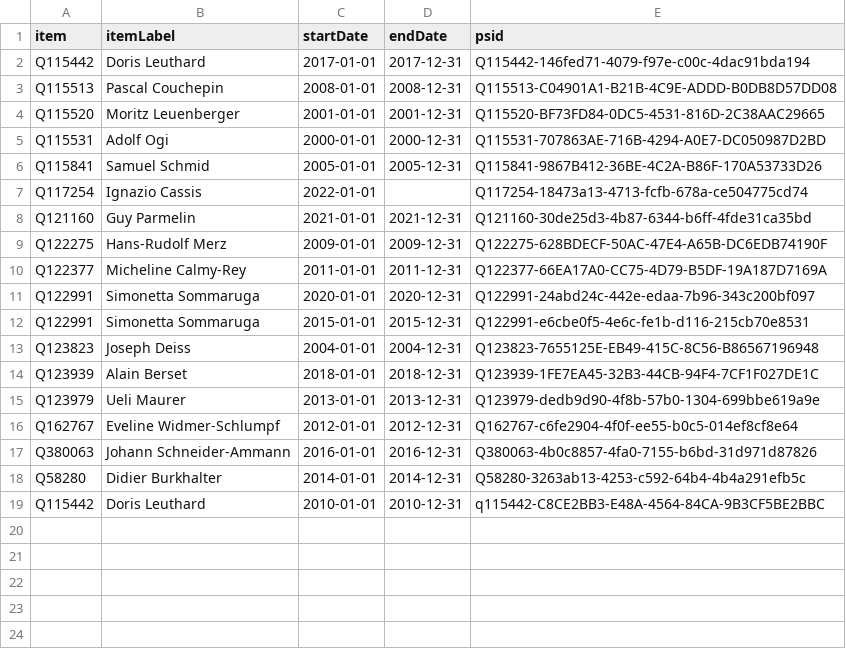
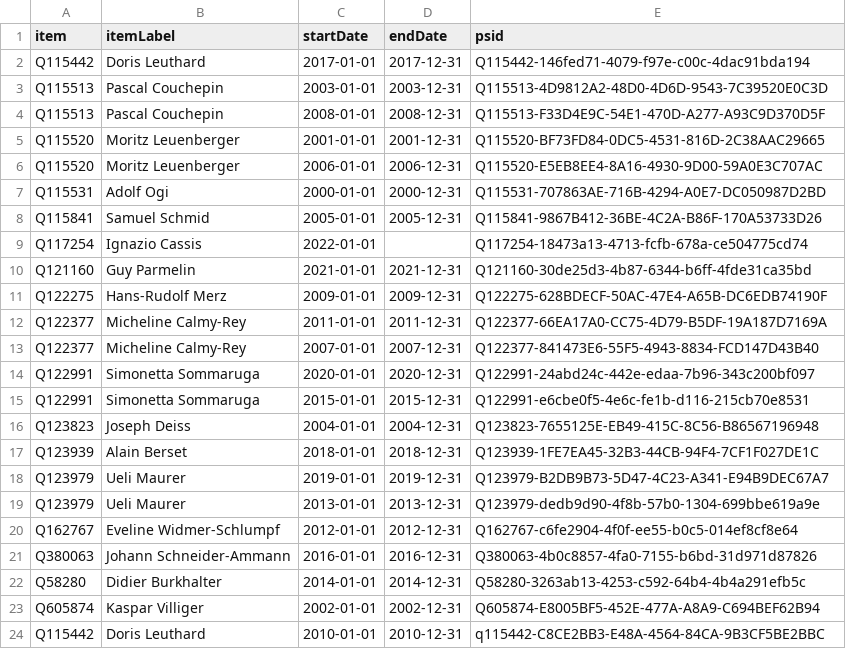
Before and after one commit to every-politician-scrapers/swiss-federal-council, a CSV file: sources/president-enwiki/wikidata.csv, drawn as a sheet.

Commit message:
Compare external sources to Wikidata

```diff
--- a/sources/president-enwiki/wikidata.csv
+++ b/sources/president-enwiki/wikidata.csv
@@ -2,4 +2,6 @@ item,itemLabel,startDate,endDate,psid
 Q115442,Doris Leuthard,2017-01-01,2017-12-31,Q115442-146fed71-4079-f97e-c00c-4dac91bda194
-Q115513,Pascal Couchepin,2008-01-01,2008-12-31,Q115513-C04901A1-B21B-4C9E-ADDD-B0DB8D57DD08
+Q115513,Pascal Couchepin,2003-01-01,2003-12-31,Q115513-4D9812A2-48D0-4D6D-9543-7C39520E0C3D
+Q115513,Pascal Couchepin,2008-01-01,2008-12-31,Q115513-F33D4E9C-54E1-470D-A277-A93C9D370D5F
 Q115520,Moritz Leuenberger,2001-01-01,2001-12-31,Q115520-BF73FD84-0DC5-4531-816D-2C38AAC29665
+Q115520,Moritz Leuenberger,2006-01-01,2006-12-31,Q115520-E5EB8EE4-8A16-4930-9D00-59A0E3C707AC
 Q115531,Adolf Ogi,2000-01-01,2000-12-31,Q115531-707863AE-716B-4294-A0E7-DC050987D2BD
@@ -10,2 +12,3 @@ Q122275,Hans-Rudolf Merz,2009-01-01,2009-12-31,Q122275-628BDECF-50AC-47E4-A65B-D
 Q122377,Micheline Calmy-Rey,2011-01-01,2011-12-31,Q122377-66EA17A0-CC75-4D79-B5DF-19A187D7169A
+Q122377,Micheline Calmy-Rey,2007-01-01,2007-12-31,Q122377-841473E6-55F5-4943-8834-FCD147D43B40
 Q122991,Simonetta Sommaruga,2020-01-01,2020-12-31,Q122991-24abd24c-442e-edaa-7b96-343c200bf097
@@ -14,2 +17,3 @@ Q123823,Joseph Deiss,2004-01-01,2004-12-31,Q123823-7655125E-EB49-415C-8C56-B8656
 Q123939,Alain Berset,2018-01-01,2018-12-31,Q123939-1FE7EA45-32B3-44CB-94F4-7CF1F027DE1C
+Q123979,Ueli Maurer,2019-01-01,2019-12-31,Q123979-B2DB9B73-5D47-4C23-A341-E94B9DEC67A7
 Q123979,Ueli Maurer,2013-01-01,2013-12-31,Q123979-dedb9d90-4f8b-57b0-1304-699bbe619a9e
@@ -18,2 +22,3 @@ Q380063,Johann Schneider-Ammann,2016-01-01,2016-12-31,Q380063-4b0c8857-4fa0-7155
 Q58280,Didier Burkhalter,2014-01-01,2014-12-31,Q58280-3263ab13-4253-c592-64b4-4b4a291efb5c
+Q605874,Kaspar Villiger,2002-01-01,2002-12-31,Q605874-E8005BF5-452E-477A-A8A9-C694BEF62B94
 Q115442,Doris Leuthard,2010-01-01,2010-12-31,q115442-C8CE2BB3-E48A-4564-84CA-9B3CF5BE2BBC
```
Also changed, not shown: 1 other file.
